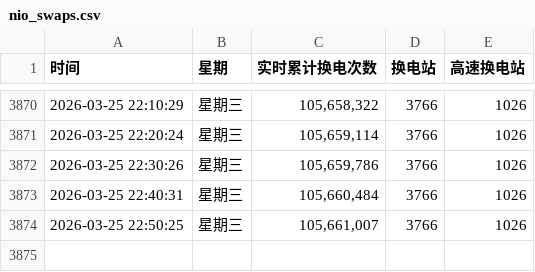
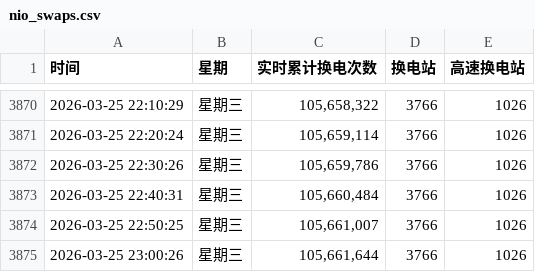
Before and after one commit to hoghorne/nio-data-tracker, a CSV file: nio_swaps.csv, drawn as a sheet; only a part is shown, gaps mark what is left out.

Commit message:
Data Update 2026-03-25 23:00:26

```diff
--- a/nio_swaps.csv
+++ b/nio_swaps.csv
@@ -3874 +3874,2 @@
 2026-03-25 22:50:25,星期三,"105,661,007",3766,1026
+2026-03-25 23:00:26,星期三,"105,661,644",3766,1026
```
